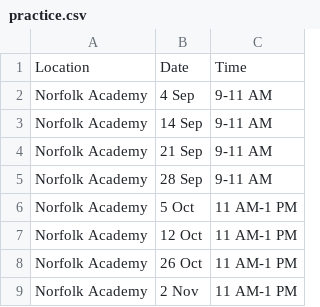
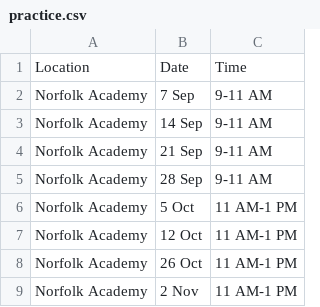
Before and after one commit to alissatroiano/coast-va, a CSV file: assets/data/practice.csv, drawn as a sheet.

Commit message:
Update practice.csv from Google Sheets

```diff
--- a/assets/data/practice.csv
+++ b/assets/data/practice.csv
@@ -1,3 +1,3 @@
 Location,Date,Time
-Norfolk Academy,4 Sep,9-11 AM
+Norfolk Academy,7 Sep,9-11 AM
 Norfolk Academy,14 Sep,9-11 AM
```
